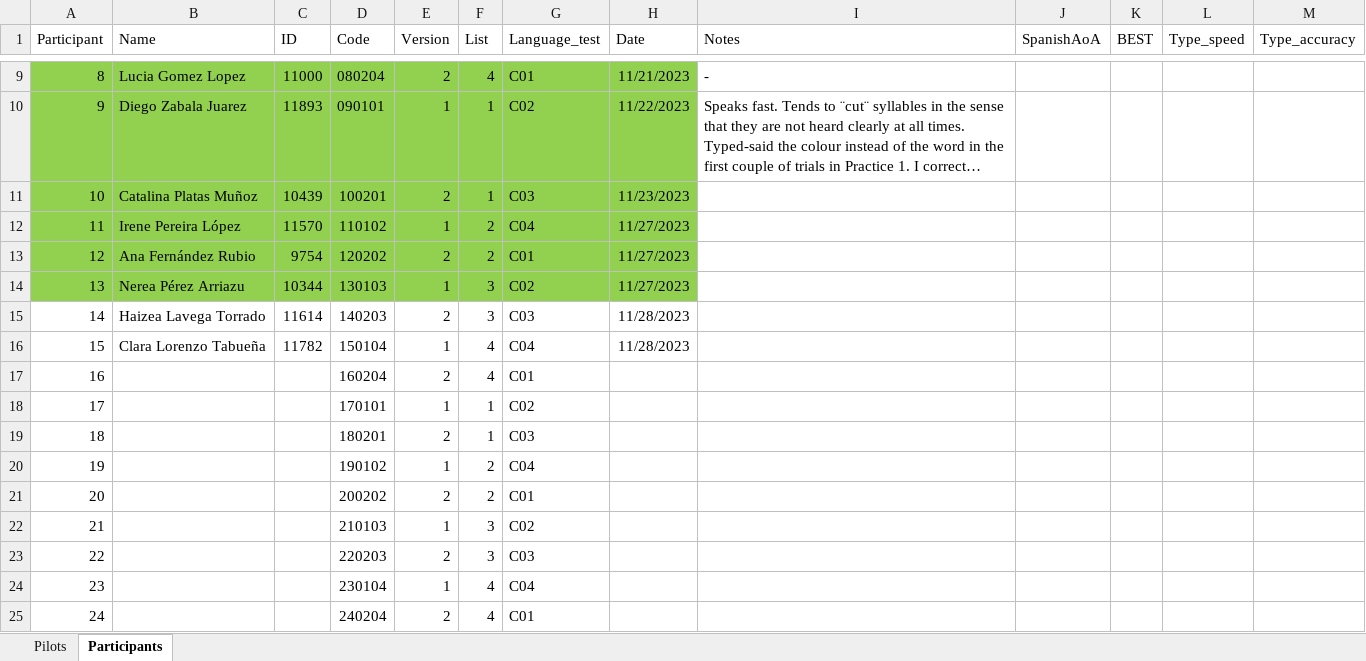
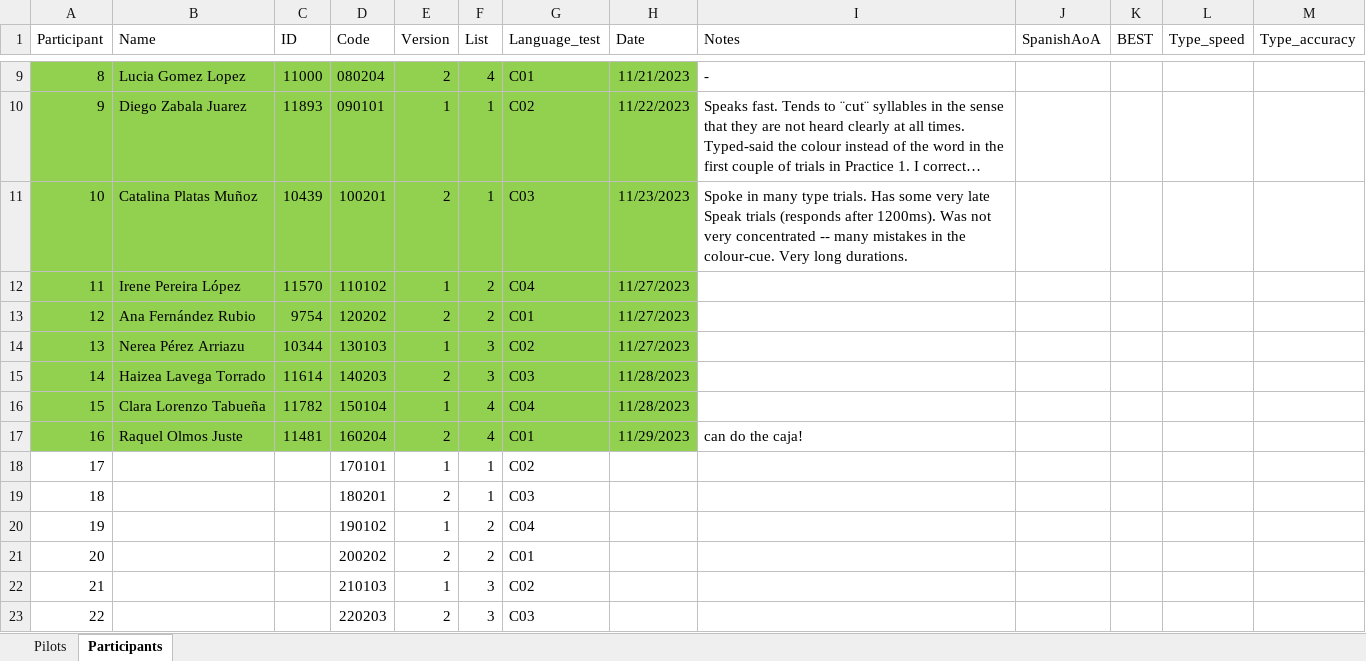
Before and after one commit to kattsar/experiment1, an Excel workbook: documents/REPSWITCH_List.xlsx, sheet Participants, drawn as a sheet; only a part is shown, gaps mark what is left out; the shorter side is filled out with more unchanged rows; long unchanged cells end in …; values as stored, in another font and other column widths than the file's, no borders; table styles not drawn; the diff names each change by its address in the sheet, - before the commit and + after, or states it on an @@ line.

Commit message:
Update REPSWITCH_List.xlsx

```diff
--- a/documents/REPSWITCH_List.xlsx (sheet Participants)
+++ b/documents/REPSWITCH_List.xlsx (sheet Participants)
-I11 (Notes): (empty)
+I11 (Notes): Spoke in many type trials. Has some very late Speak trials (responds after 1200ms). Was not very concentrated -- many mistakes in the colour-cue. Very long durations.
-A15:H17 fill: none
+A15:H17 fill: #92D050
-B17 (Name): (empty)
+B17 (Name): Raquel Olmos Juste
-C17 (ID): (empty)
+C17 (ID): 11481
-H17 (Date): (empty)
+H17 (Date): 11/29/2023
-I17 (Notes): (empty)
+I17 (Notes): can do the caja!
```
Also changed, not shown: sheet Pilots.
